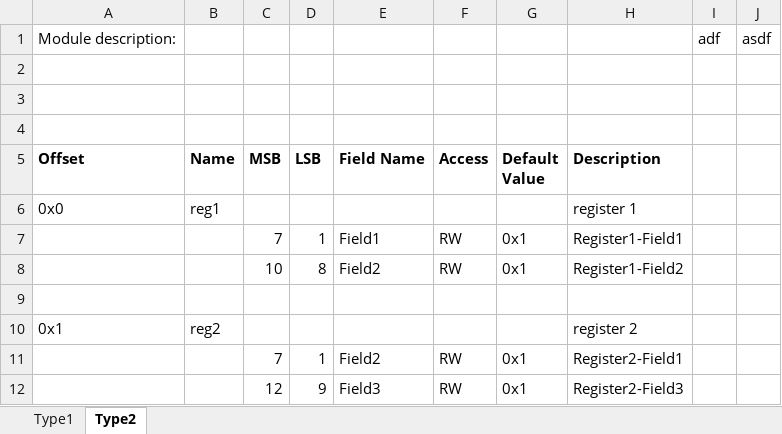
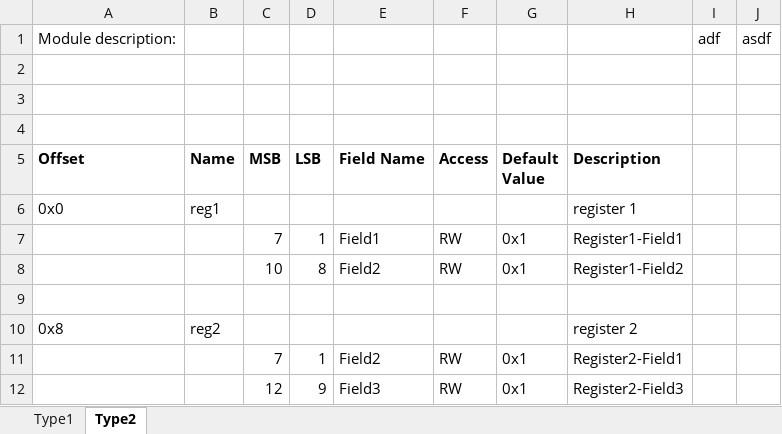
Before and after one commit to zhangyiant/RegisterPrinter, an Excel workbook: excels/block1.xlsx, sheet Type2, drawn as a sheet; values as stored, in another font and other column widths than the file's, no borders; the diff names each change by its address in the sheet, - before the commit and + after, or states it on an @@ line.

Commit message:
Update excel.

```diff
--- a/excels/block1.xlsx (sheet Type2)
+++ b/excels/block1.xlsx (sheet Type2)
-A10 (Offset): 0x1
+A10 (Offset): 0x8
```
